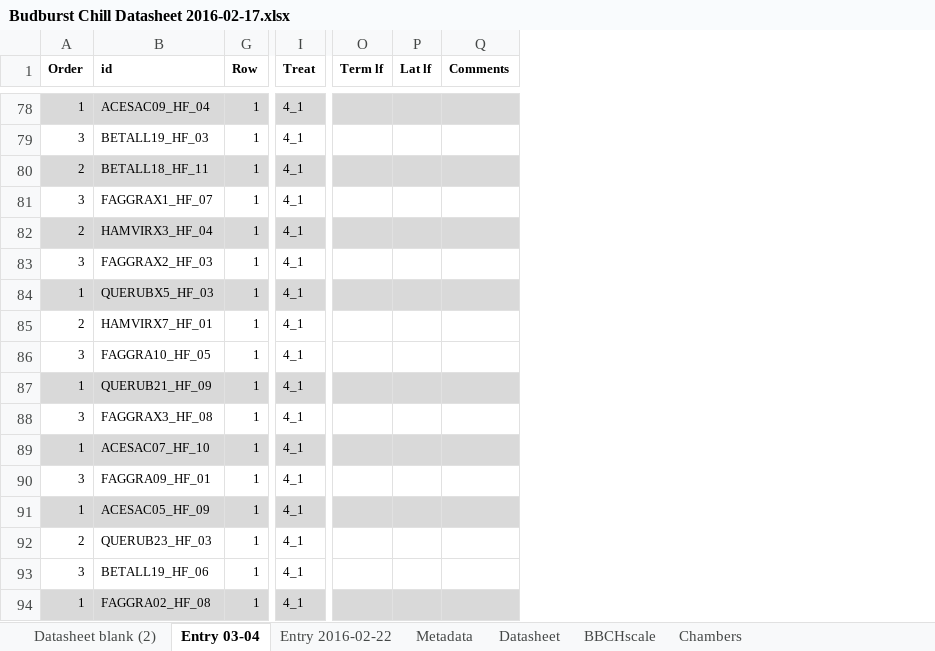
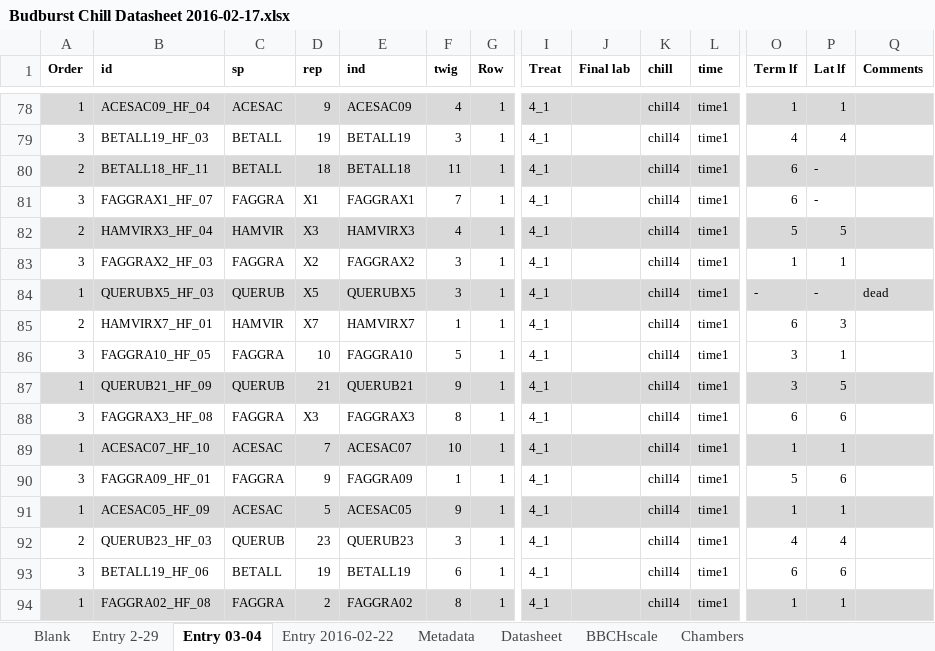
Before and after one commit to lizzieinvancouver/budchill, an Excel workbook: data/Budburst Chill Datasheet 2016-02-17.xlsx, sheet Entry 03-04, drawn as a sheet; only a part is shown, gaps mark what is left out; values as stored, in another font and other column widths than the file's, no borders; the diff covers the shown part only; the diff names each change by its address in the sheet, - before the commit and + after, or states it on an @@ line.

```diff
--- a/data/Budburst Chill Datasheet 2016-02-17.xlsx (sheet Entry 03-04)
+++ b/data/Budburst Chill Datasheet 2016-02-17.xlsx (sheet Entry 03-04)
-sheet tab: Datasheet blank (2)
+sheet tab: Blank
+sheet tab: Entry 2-29
@@ column C (sp) unhidden, rows 78-94: ACESAC | BETALL | BETALL | FAGGRA | HAMVIR | FAGGRA | QUERUB | HAMVIR | FAGGRA | QUERUB | FAGGRA | ACESAC | FAGGRA | ACESAC | QUERUB | BETALL | FAGGRA @@
@@ column D (rep) unhidden, rows 78-94: 9 | 19 | 18 | X1 | X3 | X2 | X5 | X7 | 10 | 21 | X3 | 7 | 9 | 5 | 23 | 19 | 2 @@
@@ column E (ind) unhidden, rows 78-94: ACESAC09 | BETALL19 | BETALL18 | FAGGRAX1 | HAMVIRX3 | FAGGRAX2 | QUERUBX5 | HAMVIRX7 | FAGGRA10 | QUERUB21 | FAGGRAX3 | ACESAC07 | FAGGRA09 | ACESAC05 | QUERUB23 | BETALL19 | FAGGRA02 @@
@@ column F (twig) unhidden, rows 78-94: 4 | 3 | 11 | 7 | 4 | 3 | 3 | 1 | 5 | 9 | 8 | 10 | 1 | 9 | 3 | 6 | 8 @@
@@ column J (Final lab) unhidden, empty @@
@@ column K (chill) unhidden, rows 78-94: all chill4 @@
@@ column L (time) unhidden, rows 78-94: all time1 @@
-O78 (Term lf): (empty)
+O78 (Term lf): 1
-P78 (Lat lf): (empty)
+P78 (Lat lf): 1
-O79 (Term lf): (empty)
+O79 (Term lf): 4
-P79 (Lat lf): (empty)
+P79 (Lat lf): 4
-O80:O81 (Term lf): (empty)
+O80:O81 (Term lf): 6
-P80:P81 (Lat lf): (empty)
+P80:P81 (Lat lf): -
-O82 (Term lf): (empty)
+O82 (Term lf): 5
-P82 (Lat lf): (empty)
+P82 (Lat lf): 5
-O83 (Term lf): (empty)
+O83 (Term lf): 1
-P83 (Lat lf): (empty)
+P83 (Lat lf): 1
-O84 (Term lf): (empty)
+O84 (Term lf): -
-P84 (Lat lf): (empty)
+P84 (Lat lf): -
-Q84 (Comments): (empty)
+Q84 (Comments): dead
-O85 (Term lf): (empty)
+O85 (Term lf): 6
-P85 (Lat lf): (empty)
+P85 (Lat lf): 3
-O86:O87 (Term lf): (empty)
+O86:O87 (Term lf): 3
-P86 (Lat lf): (empty)
+P86 (Lat lf): 1
-P87 (Lat lf): (empty)
+P87 (Lat lf): 5
-O88 (Term lf): (empty)
+O88 (Term lf): 6
-P88 (Lat lf): (empty)
+P88 (Lat lf): 6
-O89 (Term lf): (empty)
+O89 (Term lf): 1
-P89 (Lat lf): (empty)
+P89 (Lat lf): 1
-O90 (Term lf): (empty)
+O90 (Term lf): 5
-P90 (Lat lf): (empty)
+P90 (Lat lf): 6
-O91 (Term lf): (empty)
+O91 (Term lf): 1
-P91 (Lat lf): (empty)
+P91 (Lat lf): 1
-O92 (Term lf): (empty)
+O92 (Term lf): 4
-P92 (Lat lf): (empty)
+P92 (Lat lf): 4
-O93 (Term lf): (empty)
+O93 (Term lf): 6
-P93 (Lat lf): (empty)
+P93 (Lat lf): 6
-O94 (Term lf): (empty)
+O94 (Term lf): 1
-P94 (Lat lf): (empty)
+P94 (Lat lf): 1
```
Also changed, not shown: 942 edited cells and cell formats elsewhere in this sheet, sheet Datasheet.
